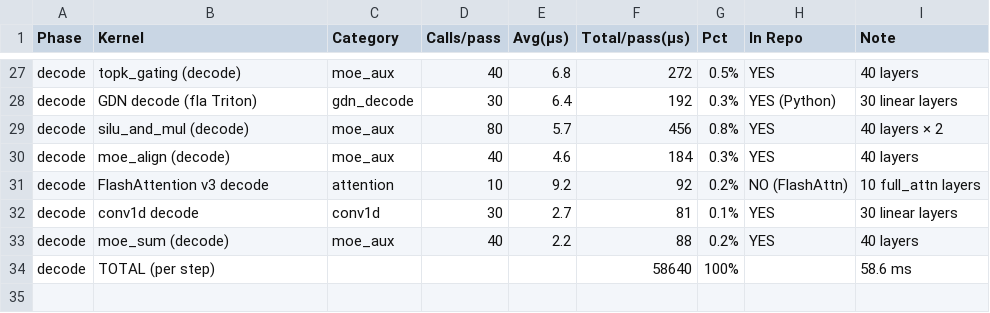
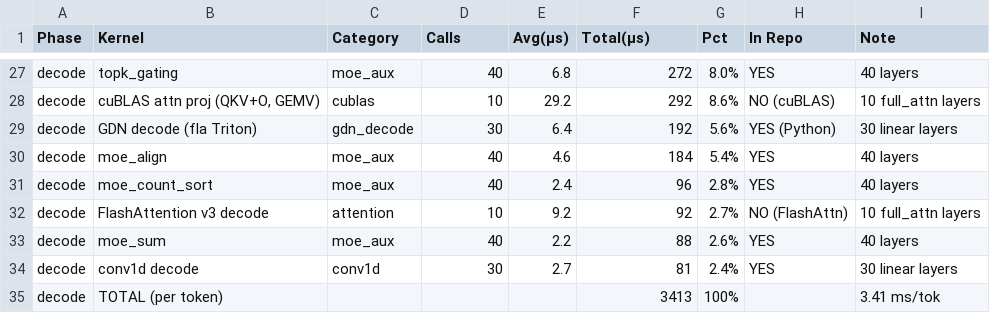
Before and after one commit to DrXuQian/Kernels, a CSV file: qwen35_kernel_breakdown.csv, drawn as a sheet; only a part is shown, gaps mark what is left out; removed rows and columns are numbered as before the commit, all else as after; the diff covers the shown part only; the diff names each change by its address in the sheet, - before the commit and + after, or states it on an @@ line.

```diff
--- a/qwen35_kernel_breakdown.csv
+++ b/qwen35_kernel_breakdown.csv
-D1: Calls/pass
+D1: Calls
-F1: Total/pass(μs)
+F1: Total(μs)
-B27 (Kernel): topk_gating (decode)
+B27 (Kernel): topk_gating
-G27 (Pct): 0.5%
+G27 (Pct): 8.0%
+row 28: decode | cuBLAS attn proj (QKV+O, GEMV) | cublas | 10 | 29.2 | 292 | 8.6% | NO (cuBLAS) | 10 full_attn layers
-G29 (Pct): 0.3%
+G29 (Pct): 5.6%
-row 29: decode | silu_and_mul (decode) | moe_aux | 80 | 5.7 | 456 | 0.8% | YES | 40 layers × 2
-B30 (Kernel): moe_align (decode)
+B30 (Kernel): moe_align
-G30 (Pct): 0.3%
+G30 (Pct): 5.4%
+row 31: decode | moe_count_sort | moe_aux | 40 | 2.4 | 96 | 2.8% | YES | 40 layers
-G32 (Pct): 0.2%
+G32 (Pct): 2.7%
+row 33: decode | moe_sum | moe_aux | 40 | 2.2 | 88 | 2.6% | YES | 40 layers
-G34 (Pct): 0.1%
+G34 (Pct): 2.4%
-row 33: decode | moe_sum (decode) | moe_aux | 40 | 2.2 | 88 | 0.2% | YES | 40 layers
-B35 (Kernel): TOTAL (per step)
+B35 (Kernel): TOTAL (per token)
-F35 (Total(μs)): 58640
+F35 (Total(μs)): 3413
-I35 (Note): 58.6 ms
+I35 (Note): 3.41 ms/tok
```
Also changed, not shown: 6 added rows, 6 removed rows, 1 moved row and 18 edited cells elsewhere in this file.
